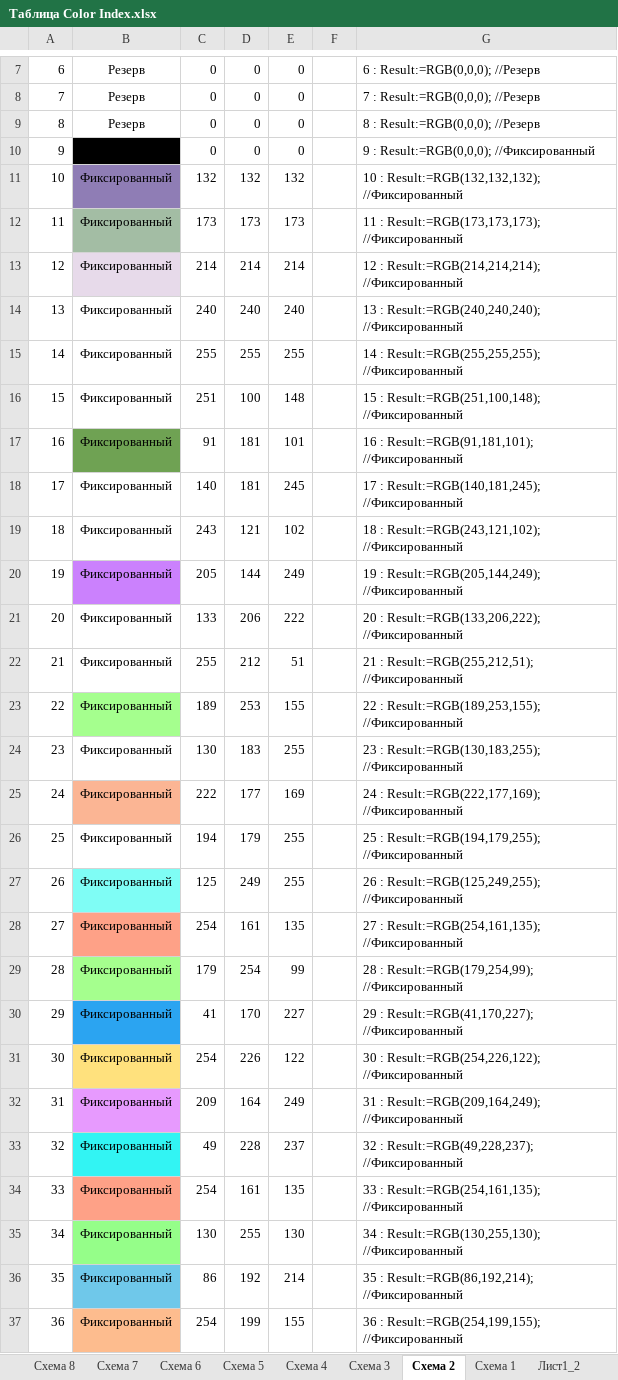
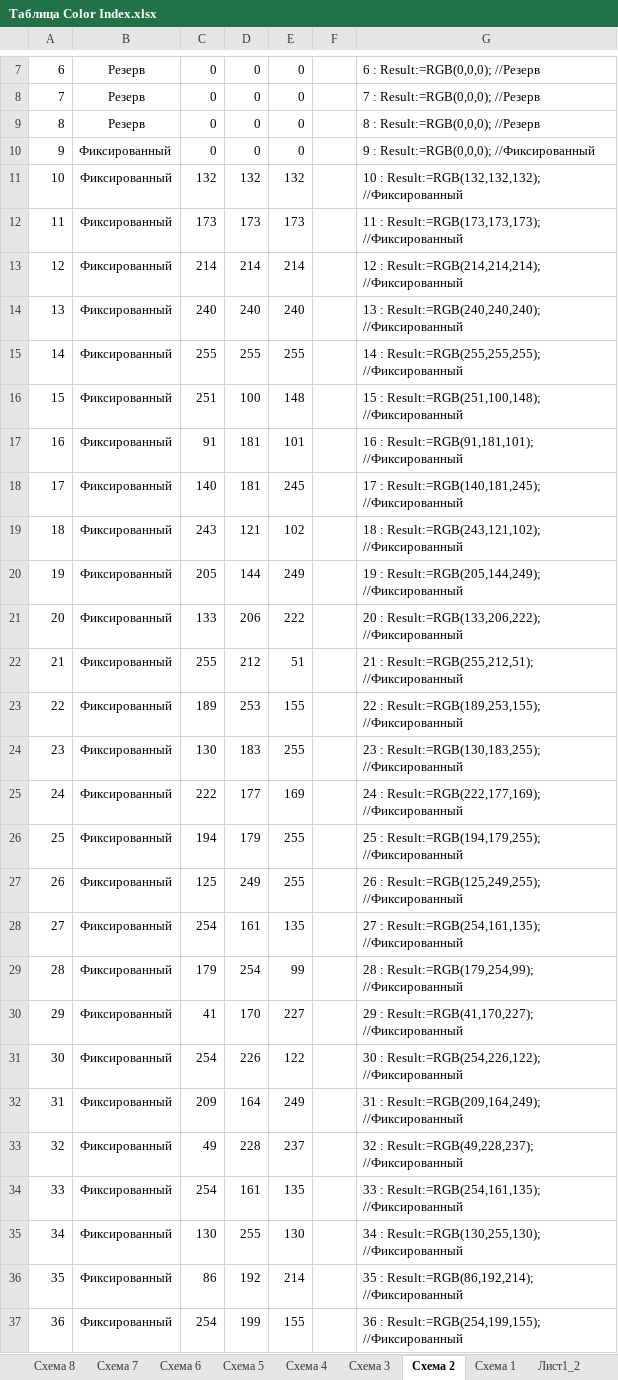
Before and after one commit to pichugin-m/pk_gtfc, an Excel workbook: doc/Таблица Color Index.xlsx, sheet Схема 2, drawn as a sheet; only a part is shown, gaps mark what is left out; values as stored, in another font and other column widths than the file's, no borders; the diff covers the shown part only; the diff names each change by its address in the sheet, - before the commit and + after, or states it on an @@ line.

```diff
--- a/doc/Таблица Color Index.xlsx (sheet Схема 2)
+++ b/doc/Таблица Color Index.xlsx (sheet Схема 2)
-B10 fill: #000000
+B10 fill: none
-B11 fill: #8F7DB5
+B11 fill: none
-B12 fill: #A3BDA4
+B12 fill: none
-B13 fill: #E7DAEA
+B13 fill: none
-B17 fill: #6FA253
+B17 fill: none
-B20 fill: #CB81FD
+B20 fill: none
-B23 fill: #A5FF8E
+B23 fill: none
-B25 fill: #FBB594
+B25 fill: none
-B27 fill: #7FFDF5
+B27 fill: none
-B28 fill: #FEA187
+B28 fill: none
-B29 fill: #A5FF8E
+B29 fill: none
-B30 fill: #2BA4F1
+B30 fill: none
-B31 fill: #FFE17D
+B31 fill: none
-B32 fill: #E79AFE
+B32 fill: none
-B33 fill: #32F4F3
+B33 fill: none
-B34 fill: #FEA187
+B34 fill: none
-B35 fill: #95FE89
+B35 fill: none
-B36 fill: #6FC8EA
+B36 fill: none
-B37 fill: #FDBC8E
+B37 fill: none
```
Also changed, not shown: cell formats elsewhere in this sheet, sheet Лист1, sheet Схема 6, sheet Лист1_2, sheet Схема 8, sheet Схема 1, sheet Схема 7, 3 more sheets, 10 other files.
